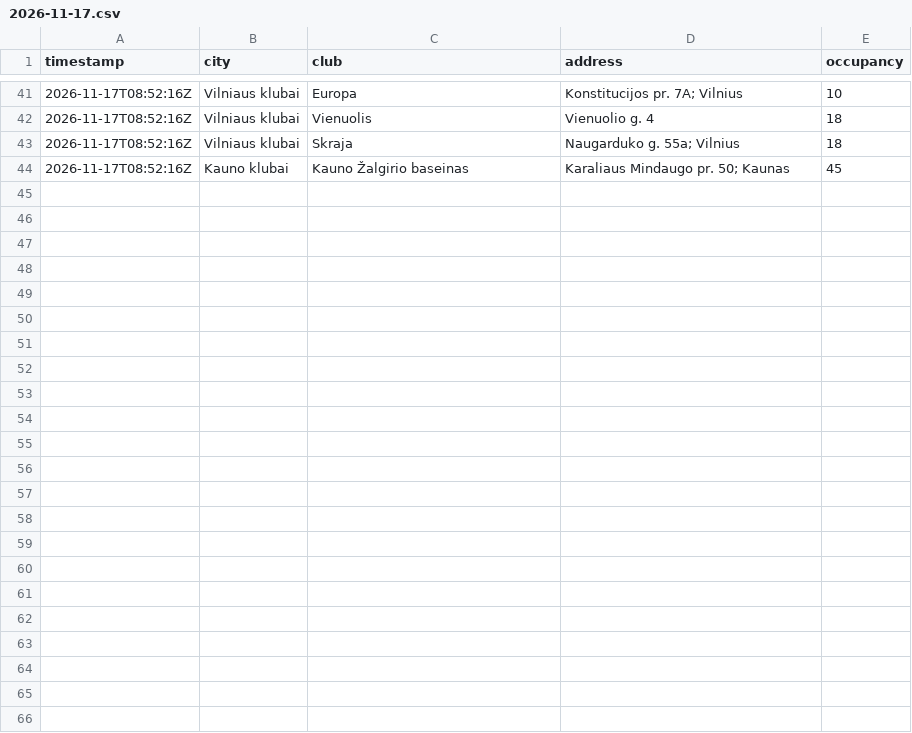
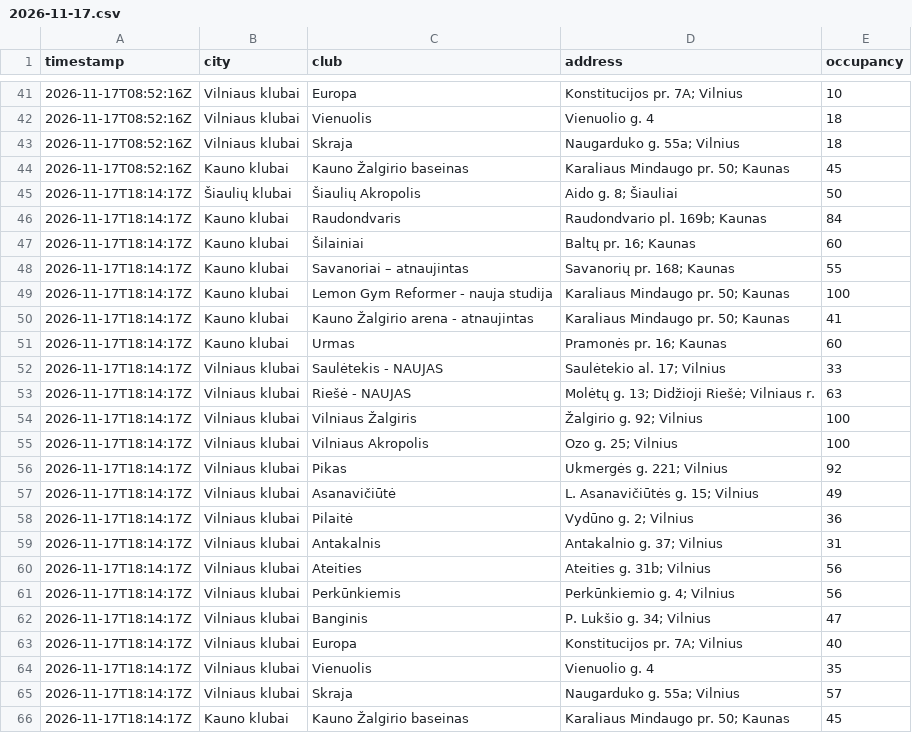
Before and after one commit to Nikamura/gym-tracker, a CSV file: data/2026-11-17.csv, drawn as a sheet; only a part is shown, gaps mark what is left out; the diff names each change by its address in the sheet, - before the commit and + after, or states it on an @@ line.

```diff
--- a/data/2026-11-17.csv
+++ b/data/2026-11-17.csv
+row 45: 2026-11-17T18:14:17Z | Šiaulių klubai | Šiaulių Akropolis | Aido g. 8; Šiauliai | 50
+row 46: 2026-11-17T18:14:17Z | Kauno klubai | Raudondvaris | Raudondvario pl. 169b; Kaunas | 84
+row 47: 2026-11-17T18:14:17Z | Kauno klubai | Šilainiai | Baltų pr. 16; Kaunas | 60
+row 48: 2026-11-17T18:14:17Z | Kauno klubai | Savanoriai – atnaujintas | Savanorių pr. 168; Kaunas | 55
+row 49: 2026-11-17T18:14:17Z | Kauno klubai | Lemon Gym Reformer - nauja studija | Karaliaus Mindaugo pr. 50; Kaunas | 100
+row 50: 2026-11-17T18:14:17Z | Kauno klubai | Kauno Žalgirio arena - atnaujintas | Karaliaus Mindaugo pr. 50; Kaunas | 41
+row 51: 2026-11-17T18:14:17Z | Kauno klubai | Urmas | Pramonės pr. 16; Kaunas | 60
+row 52: 2026-11-17T18:14:17Z | Vilniaus klubai | Saulėtekis - NAUJAS | Saulėtekio al. 17; Vilnius | 33
+row 53: 2026-11-17T18:14:17Z | Vilniaus klubai | Riešė - NAUJAS | Molėtų g. 13; Didžioji Riešė; Vilniaus r. | 63
+row 54: 2026-11-17T18:14:17Z | Vilniaus klubai | Vilniaus Žalgiris | Žalgirio g. 92; Vilnius | 100
+row 55: 2026-11-17T18:14:17Z | Vilniaus klubai | Vilniaus Akropolis | Ozo g. 25; Vilnius | 100
+row 56: 2026-11-17T18:14:17Z | Vilniaus klubai | Pikas | Ukmergės g. 221; Vilnius | 92
+row 57: 2026-11-17T18:14:17Z | Vilniaus klubai | Asanavičiūtė | L. Asanavičiūtės g. 15; Vilnius | 49
+row 58: 2026-11-17T18:14:17Z | Vilniaus klubai | Pilaitė | Vydūno g. 2; Vilnius | 36
+row 59: 2026-11-17T18:14:17Z | Vilniaus klubai | Antakalnis | Antakalnio g. 37; Vilnius | 31
+row 60: 2026-11-17T18:14:17Z | Vilniaus klubai | Ateities | Ateities g. 31b; Vilnius | 56
+row 61: 2026-11-17T18:14:17Z | Vilniaus klubai | Perkūnkiemis | Perkūnkiemio g. 4; Vilnius | 56
+row 62: 2026-11-17T18:14:17Z | Vilniaus klubai | Banginis | P. Lukšio g. 34; Vilnius | 47
+row 63: 2026-11-17T18:14:17Z | Vilniaus klubai | Europa | Konstitucijos pr. 7A; Vilnius | 40
+row 64: 2026-11-17T18:14:17Z | Vilniaus klubai | Vienuolis | Vienuolio g. 4 | 35
+row 65: 2026-11-17T18:14:17Z | Vilniaus klubai | Skraja | Naugarduko g. 55a; Vilnius | 57
+row 66: 2026-11-17T18:14:17Z | Kauno klubai | Kauno Žalgirio baseinas | Karaliaus Mindaugo pr. 50; Kaunas | 45
```
